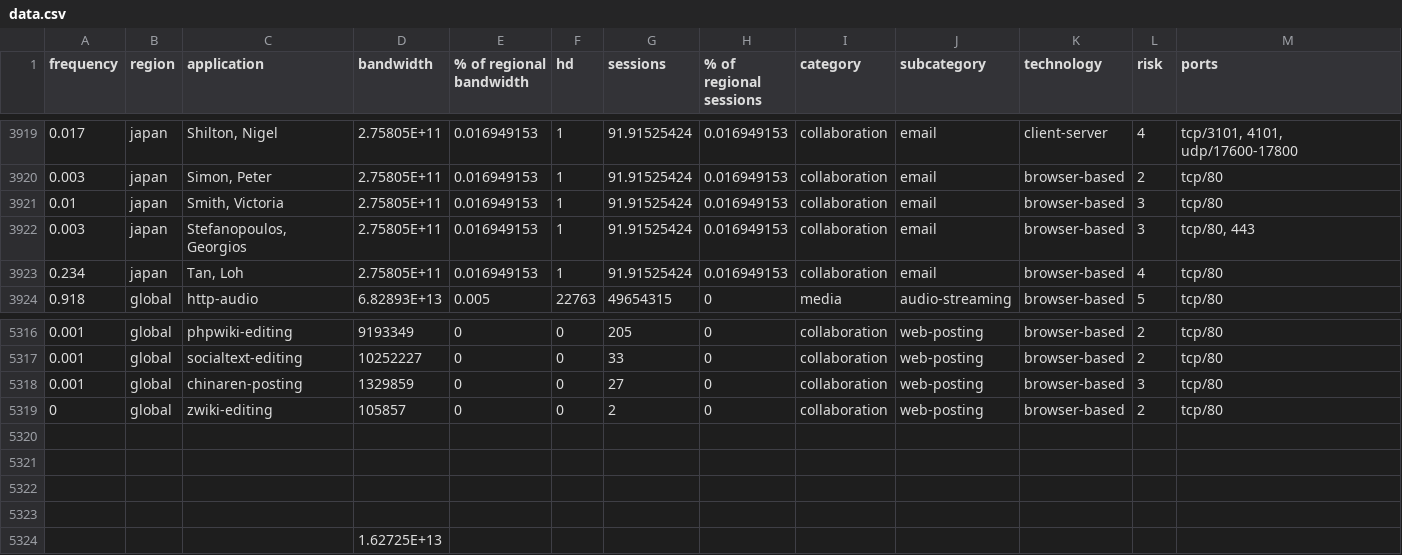
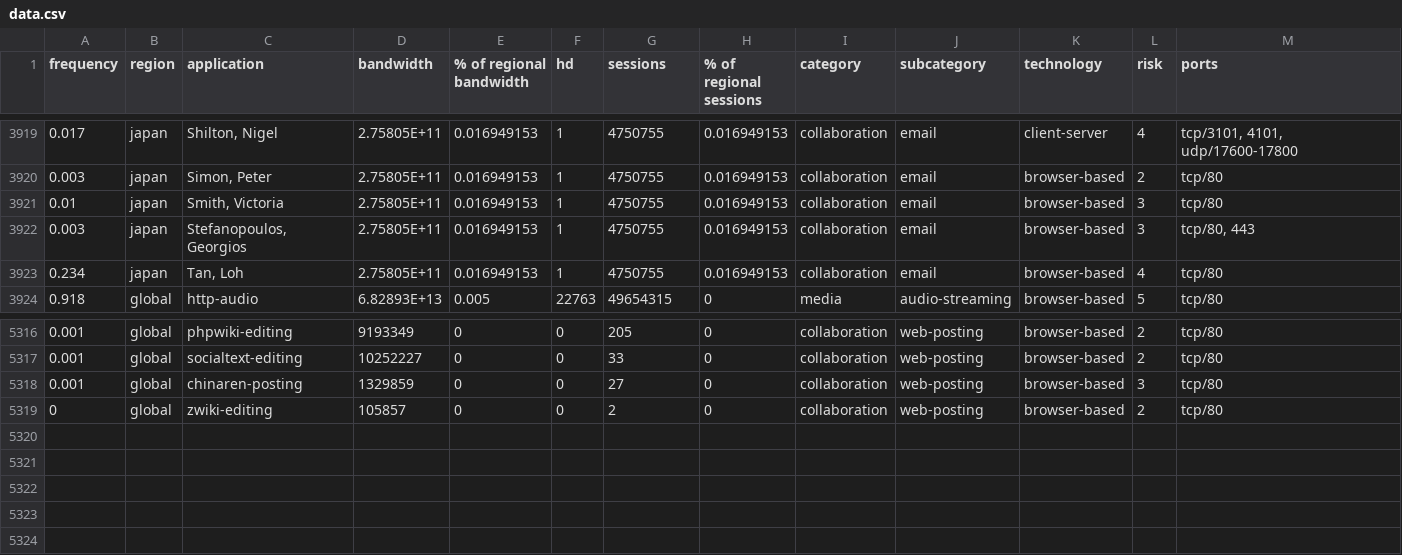
Before and after one commit to betheuil/mural, a CSV file: includes/data.csv, drawn as a sheet; only a part is shown, gaps mark what is left out; the diff covers the shown part only.

```diff
--- a/includes/data.csv
+++ b/includes/data.csv
@@ -3919,6 +3919,6 @@ frequency,region,application,bandwidth,% of regional bandwidth,hd,sessions,% of
-0.017,japan,"Shilton, Nigel",2.75805E+11,0.016949153,1,91.91525424,0.016949153,collaboration,email,client-server,4,"tcp/3101, 4101, udp/17600-17800"
-0.003,japan,"Simon, Peter",2.75805E+11,0.016949153,1,91.91525424,0.016949153,collaboration,email,browser-based,2,tcp/80
-0.01,japan,"Smith, Victoria",2.75805E+11,0.016949153,1,91.91525424,0.016949153,collaboration,email,browser-based,3,tcp/80
-0.003,japan,"Stefanopoulos, Georgios",2.75805E+11,0.016949153,1,91.91525424,0.016949153,collaboration,email,browser-based,3,"tcp/80, 443"
-0.234,japan,"Tan, Loh",2.75805E+11,0.016949153,1,91.91525424,0.016949153,collaboration,email,browser-based,4,tcp/80
+0.017,japan,"Shilton, Nigel",2.75805E+11,0.016949153,1,4750755,0.016949153,collaboration,email,client-server,4,"tcp/3101, 4101, udp/17600-17800"
+0.003,japan,"Simon, Peter",2.75805E+11,0.016949153,1,4750755,0.016949153,collaboration,email,browser-based,2,tcp/80
+0.01,japan,"Smith, Victoria",2.75805E+11,0.016949153,1,4750755,0.016949153,collaboration,email,browser-based,3,tcp/80
+0.003,japan,"Stefanopoulos, Georgios",2.75805E+11,0.016949153,1,4750755,0.016949153,collaboration,email,browser-based,3,"tcp/80, 443"
+0.234,japan,"Tan, Loh",2.75805E+11,0.016949153,1,4750755,0.016949153,collaboration,email,browser-based,4,tcp/80
 0.918,global,http-audio,6.82893E+13,0.005,22763,49654315,0,media,audio-streaming,browser-based,5,tcp/80
@@ -5319,6 +5319 @@ frequency,region,application,bandwidth,% of regional bandwidth,hd,sessions,% of
 0,global,zwiki-editing,105857,0,0,2,0,collaboration,web-posting,browser-based,2,tcp/80
-,,,,,,,,,,,,
-,,,,,,,,,,,,
-,,,,,,,,,,,,
-,,,,,,,,,,,,
-,,,1.62725E+13,,,,,,,,,
```
Also changed, not shown: 54 edited cells elsewhere in this file.
